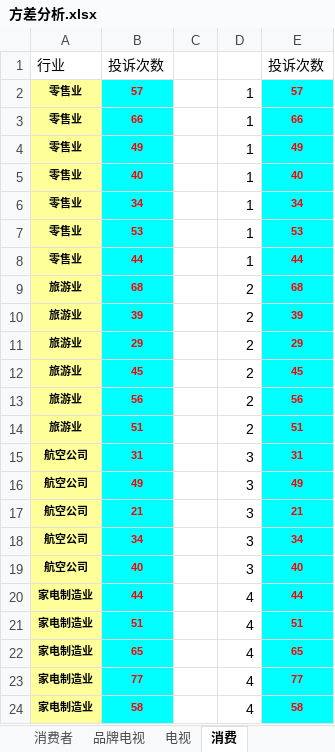
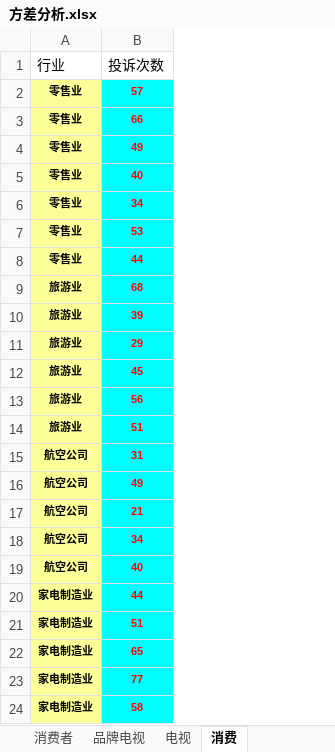
Before and after one commit to Jedan010/data-mining, an Excel workbook: data/方差分析.xlsx, sheet 消费, drawn as a sheet; values as stored, in another font and other column widths than the file's, no borders; the diff names each change by its address in the sheet, - before the commit and + after, or states it on an @@ line.

```diff
--- a/data/方差分析.xlsx (sheet 消费)
+++ b/data/方差分析.xlsx (sheet 消费)
-column C, empty
-column D, rows 2-24: 1 | 1 | 1 | 1 | 1 | 1 | 1 | 2 | 2 | 2 | 2 | 2 | 2 | 3 | 3 | 3 | 3 | 3 | 4 | 4 | 4 | 4 | 4
-column E (投诉次数), rows 2-24: 57 | 66 | 49 | 40 | 34 | 53 | 44 | 68 | 39 | 29 | 45 | 56 | 51 | 31 | 49 | 21 | 34 | 40 | 44 | 51 | 65 | 77 | 58
```
Also changed, not shown: sheet 消费者, 2 other files.
